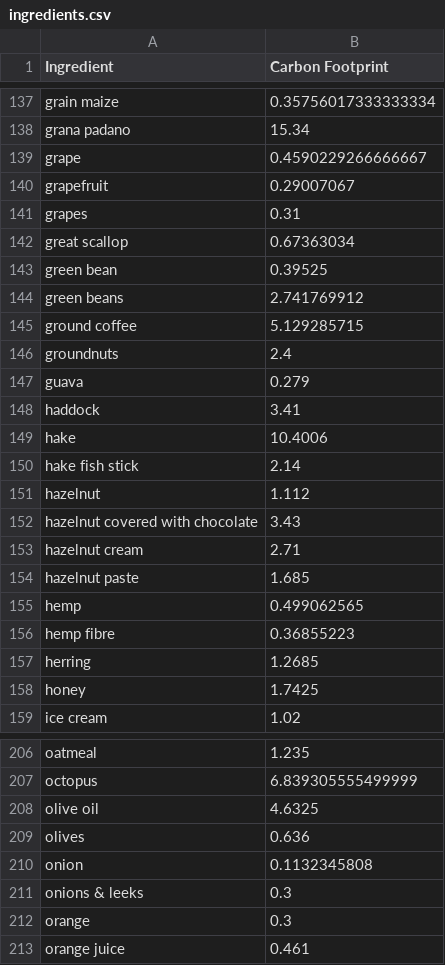
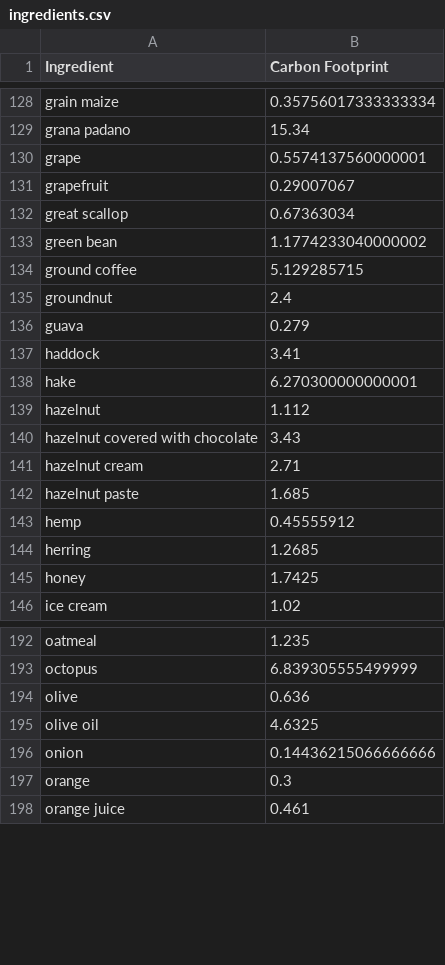
Before and after one commit to sarahhe05/CirFinCREATE, a CSV file: ingredients.csv, drawn as a sheet; only a part is shown, gaps mark what is left out; the diff covers the shown part only.

Commit message:
Corrected plural forms in ingredients.csv.

```diff
--- a/ingredients.csv
+++ b/ingredients.csv
@@ -138,14 +129,11 @@ grain maize,0.35756017333333334
 grana padano,15.34
-grape,0.4590229266666667
+grape,0.5574137560000001
 grapefruit,0.29007067
-grapes,0.31
 great scallop,0.67363034
-green bean,0.39525
-green beans,2.741769912
+green bean,1.1774233040000002
 ground coffee,5.129285715
-groundnuts,2.4
+groundnut,2.4
 guava,0.279
 haddock,3.41
-hake,10.4006
-hake fish stick,2.14
+hake,6.270300000000001
 hazelnut,1.112
@@ -154,4 +142,3 @@ hazelnut cream,2.71
 hazelnut paste,1.685
-hemp,0.499062565
-hemp fibre,0.36855223
+hemp,0.45555912
 herring,1.2685
@@ -207,6 +193,5 @@ oatmeal,1.235
 octopus,6.839305555499999
+olive,0.636
 olive oil,4.6325
-olives,0.636
-onion,0.1132345808
-onions & leeks,0.3
+onion,0.14436215066666666
 orange,0.3
```
Also changed, not shown: 4 added rows, 20 removed rows and 31 edited cells elsewhere in this file, 2 other files.
